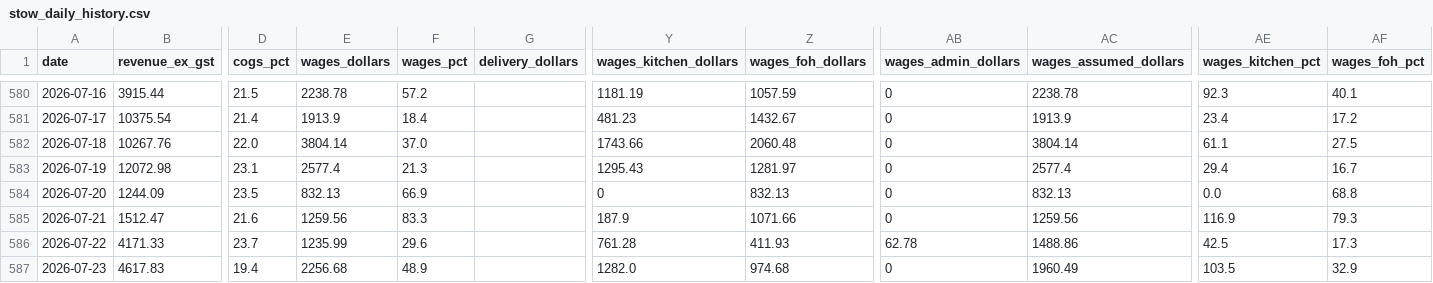
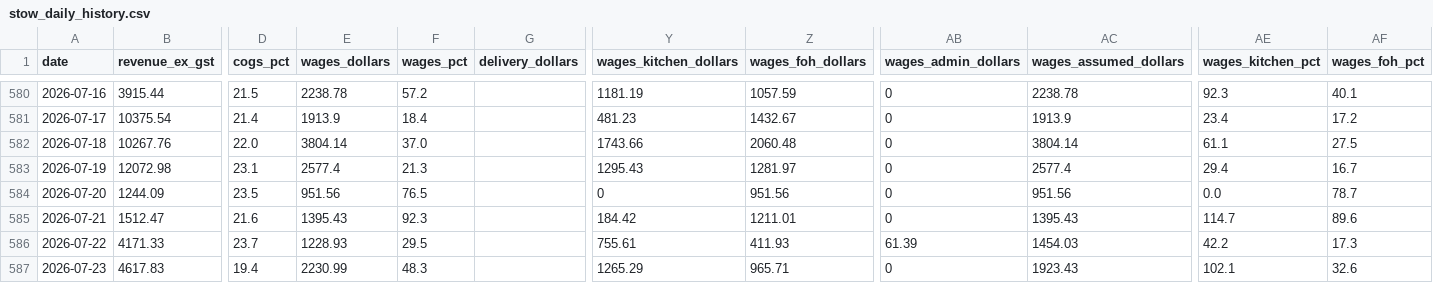
Before and after one commit to zakstowaway/mari-daily-reporting, a CSV file: data/stow_daily_history.csv, drawn as a sheet; only a part is shown, gaps mark what is left out; the diff covers the shown part only; the diff names each change by its address in the sheet, - before the commit and + after, or states it on an @@ line.

Commit message:
Wage rebuild 2026-07-13..2026-07-26

```diff
--- a/data/stow_daily_history.csv
+++ b/data/stow_daily_history.csv
-E584 (wages_dollars): 832.13
+E584 (wages_dollars): 951.56
-F584 (wages_pct): 66.9
+F584 (wages_pct): 76.5
-Z584 (wages_foh_dollars): 832.13
+Z584 (wages_foh_dollars): 951.56
-AC584 (wages_assumed_dollars): 832.13
+AC584 (wages_assumed_dollars): 951.56
-AF584 (wages_foh_pct): 68.8
+AF584 (wages_foh_pct): 78.7
-E585 (wages_dollars): 1259.56
+E585 (wages_dollars): 1395.43
-F585 (wages_pct): 83.3
+F585 (wages_pct): 92.3
-Y585 (wages_kitchen_dollars): 187.9
+Y585 (wages_kitchen_dollars): 184.42
-Z585 (wages_foh_dollars): 1071.66
+Z585 (wages_foh_dollars): 1211.01
-AC585 (wages_assumed_dollars): 1259.56
+AC585 (wages_assumed_dollars): 1395.43
-AE585 (wages_kitchen_pct): 116.9
+AE585 (wages_kitchen_pct): 114.7
-AF585 (wages_foh_pct): 79.3
+AF585 (wages_foh_pct): 89.6
-E586 (wages_dollars): 1235.99
+E586 (wages_dollars): 1228.93
-F586 (wages_pct): 29.6
+F586 (wages_pct): 29.5
-Y586 (wages_kitchen_dollars): 761.28
+Y586 (wages_kitchen_dollars): 755.61
-AB586 (wages_admin_dollars): 62.78
+AB586 (wages_admin_dollars): 61.39
-AC586 (wages_assumed_dollars): 1488.86
+AC586 (wages_assumed_dollars): 1454.03
-AE586 (wages_kitchen_pct): 42.5
+AE586 (wages_kitchen_pct): 42.2
-E587 (wages_dollars): 2256.68
+E587 (wages_dollars): 2230.99
-F587 (wages_pct): 48.9
+F587 (wages_pct): 48.3
-Y587 (wages_kitchen_dollars): 1282.0
+Y587 (wages_kitchen_dollars): 1265.29
-Z587 (wages_foh_dollars): 974.68
+Z587 (wages_foh_dollars): 965.71
-AC587 (wages_assumed_dollars): 1960.49
+AC587 (wages_assumed_dollars): 1923.43
-AE587 (wages_kitchen_pct): 103.5
+AE587 (wages_kitchen_pct): 102.1
-AF587 (wages_foh_pct): 32.9
+AF587 (wages_foh_pct): 32.6
```
Also changed, not shown: 9 edited cells elsewhere in this file, data/hg_daily_history.csv, data/mari_daily_history.csv.
